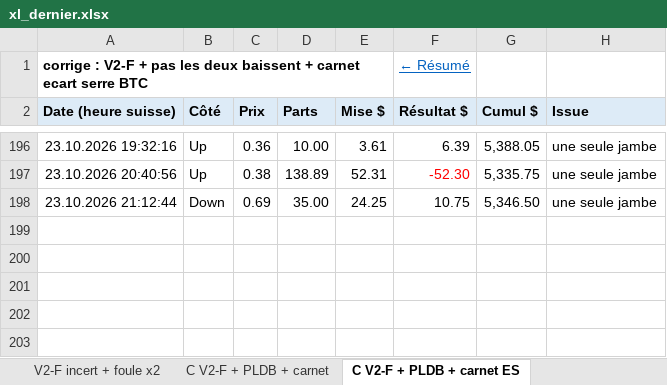
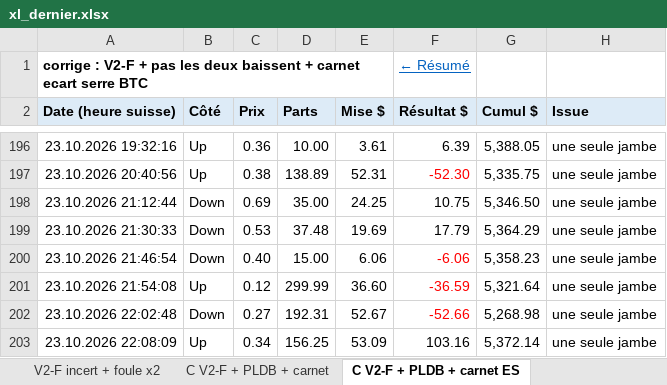
Before and after one commit to pitch6767/wallet-autopsy, an Excel workbook: bot95/xl_dernier.xlsx, sheet C V2-F + PLDB + carnet ES, drawn as a sheet; only a part is shown, gaps mark what is left out; values as stored, in another font and other column widths than the file's, no borders; the diff names each change by its address in the sheet, - before the commit and + after, or states it on an @@ line.

```diff
--- a/bot95/xl_dernier.xlsx (sheet C V2-F + PLDB + carnet ES)
+++ b/bot95/xl_dernier.xlsx (sheet C V2-F + PLDB + carnet ES)
+row 199: 23.10.2026 21:30:33 | Down | 0.53 | 37.48 | 19.69 | 17.79 | 5,364.29 | une seule jambe
+row 200: 23.10.2026 21:46:54 | Down | 0.40 | 15.00 | 6.06 | -6.06 | 5,358.23 | une seule jambe
+row 201: 23.10.2026 21:54:08 | Up | 0.12 | 299.99 | 36.60 | -36.59 | 5,321.64 | une seule jambe
+row 202: 23.10.2026 22:02:48 | Down | 0.27 | 192.31 | 52.67 | -52.66 | 5,268.98 | une seule jambe
+row 203: 23.10.2026 22:08:09 | Up | 0.34 | 156.25 | 53.09 | 103.16 | 5,372.14 | une seule jambe
```
Also changed, not shown: sheet Tous les trades, sheet Résumé, sheet PF 400, sheet BY1 Bybit premier 100 $, sheet PF 400 corrige, sheet C V2-F EQG + carnet ES, 18 more sheets, 2 other files.
